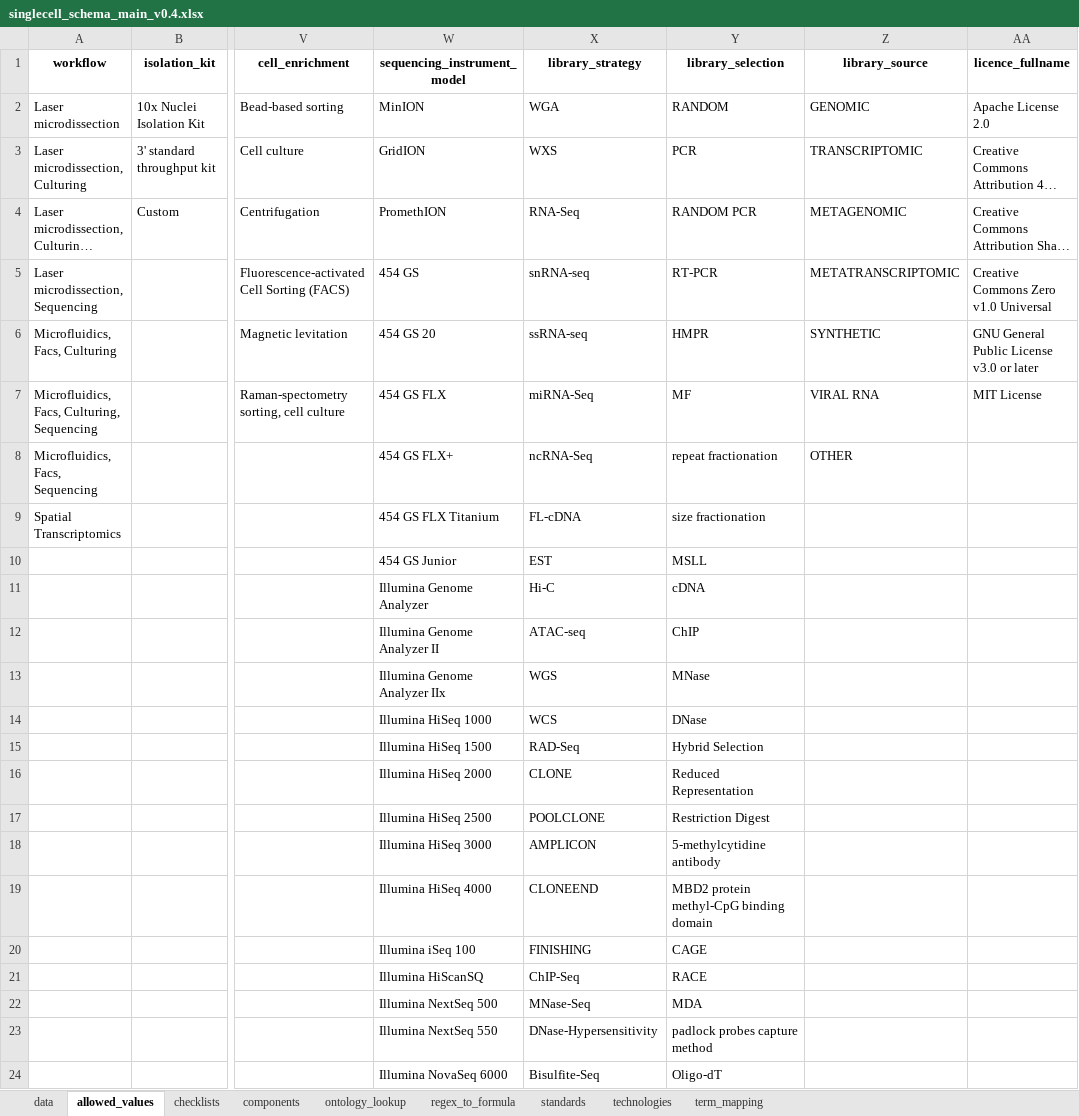
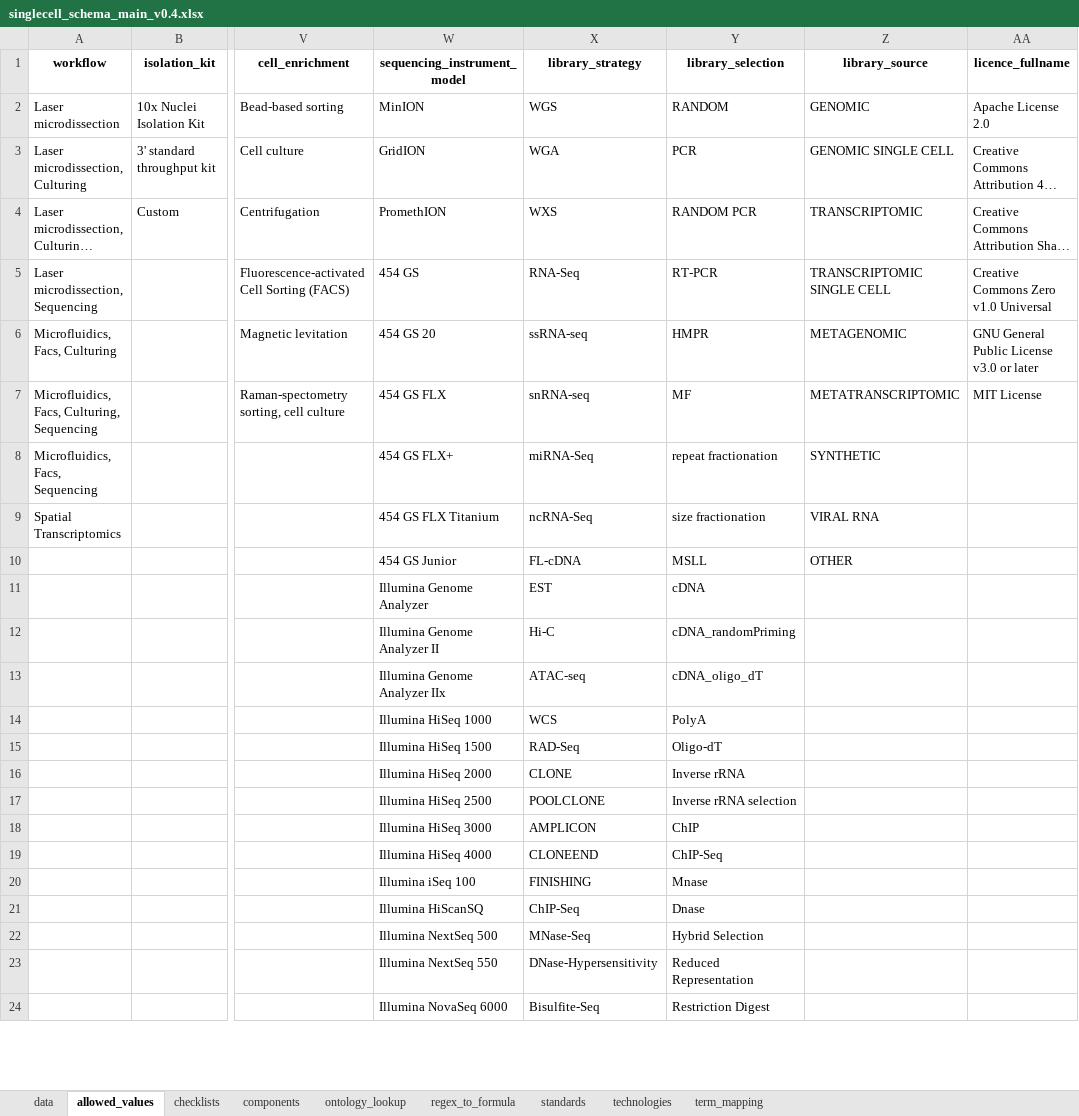
Before and after one commit to EarlhamInst/COPO-schemas, an Excel workbook: single_cell/singlecell_schema_main_v0.4.xlsx, sheet allowed_values, drawn as a sheet; only a part is shown, gaps mark what is left out; long unchanged cells end in …; values as stored, in another font and other column widths than the file's, no borders; removed rows and columns are numbered as before the commit, all else as after; rows hold the shown columns only; the diff covers the shown part only; the diff names each change by its address in the sheet, - before the commit and + after, or states it on an @@ line.

Commit message:
CD-182: Added missing enums for 'library_strategy', 'library_selection' and 'library_source' fields in Single-cell schema
- Added 'NOMe-Seq' option to 'library_strategy' field
- Added 'cDNA_oligo_dT'
'cDNA_randomPriming',
'Dnase', 'Mnase', 'Inverse rRNA' and 'PolyA' options to 'library_selection' field
- Added 'GENOMIC SINGLE CELL' and
'TRANSCRIPTOMIC SINGLE CELL' options to 'library_source' field

```diff
--- a/single_cell/singlecell_schema_main_v0.4.xlsx (sheet allowed_values)
+++ b/single_cell/singlecell_schema_main_v0.4.xlsx (sheet allowed_values)
-X2 (library_strategy): WGA
+X2 (library_strategy): WGS
-X3 (library_strategy): WXS
+X3 (library_strategy): WGA
-Z3 (library_source): TRANSCRIPTOMIC
+Z3 (library_source): GENOMIC SINGLE CELL
-X4 (library_strategy): RNA-Seq
+X4 (library_strategy): WXS
-Z4 (library_source): METAGENOMIC
+Z4 (library_source): TRANSCRIPTOMIC
-X5 (library_strategy): snRNA-seq
+X5 (library_strategy): RNA-Seq
-Z5 (library_source): METATRANSCRIPTOMIC
+Z5 (library_source): TRANSCRIPTOMIC SINGLE CELL
-Z6 (library_source): SYNTHETIC
+Z6 (library_source): METAGENOMIC
-X7 (library_strategy): miRNA-Seq
+X7 (library_strategy): snRNA-seq
-Z7 (library_source): VIRAL RNA
+Z7 (library_source): METATRANSCRIPTOMIC
-X8 (library_strategy): ncRNA-Seq
+X8 (library_strategy): miRNA-Seq
-Z8 (library_source): OTHER
+Z8 (library_source): SYNTHETIC
-X9 (library_strategy): FL-cDNA
+X9 (library_strategy): ncRNA-Seq
-Z9 (library_source): (empty)
+Z9 (library_source): VIRAL RNA
-X10 (library_strategy): EST
+X10 (library_strategy): FL-cDNA
-Z10 (library_source): (empty)
+Z10 (library_source): OTHER
-X11 (library_strategy): Hi-C
+X11 (library_strategy): EST
+row 12:  |  |  | Illumina Genome Analyzer II | Hi-C | cDNA_randomPriming
-W13 (sequencing_instrument_model): Illumina Genome Analyzer II
+W13 (sequencing_instrument_model): Illumina Genome Analyzer IIx
-Y13 (library_selection): ChIP
+Y13 (library_selection): cDNA_oligo_dT
-row 13:  |  |  | Illumina Genome Analyzer IIx | WGS | MNase
-Y14 (library_selection): DNase
+Y14 (library_selection): PolyA
-Y15 (library_selection): Hybrid Selection
+Y15 (library_selection): Oligo-dT
-Y16 (library_selection): Reduced Representation
+Y16 (library_selection): Inverse rRNA
-Y17 (library_selection): Restriction Digest
+Y17 (library_selection): Inverse rRNA selection
-Y18 (library_selection): 5-methylcytidine antibody
+Y18 (library_selection): ChIP
-Y19 (library_selection): MBD2 protein methyl-CpG binding domain
+Y19 (library_selection): ChIP-Seq
-Y20 (library_selection): CAGE
+Y20 (library_selection): Mnase
-Y21 (library_selection): RACE
+Y21 (library_selection): Dnase
-Y22 (library_selection): MDA
+Y22 (library_selection): Hybrid Selection
-Y23 (library_selection): padlock probes capture method
+Y23 (library_selection): Reduced Representation
-Y24 (library_selection): Oligo-dT
+Y24 (library_selection): Restriction Digest
```
Also changed, not shown: 1 added row, 1 removed row and 12 edited cells elsewhere in this sheet.
